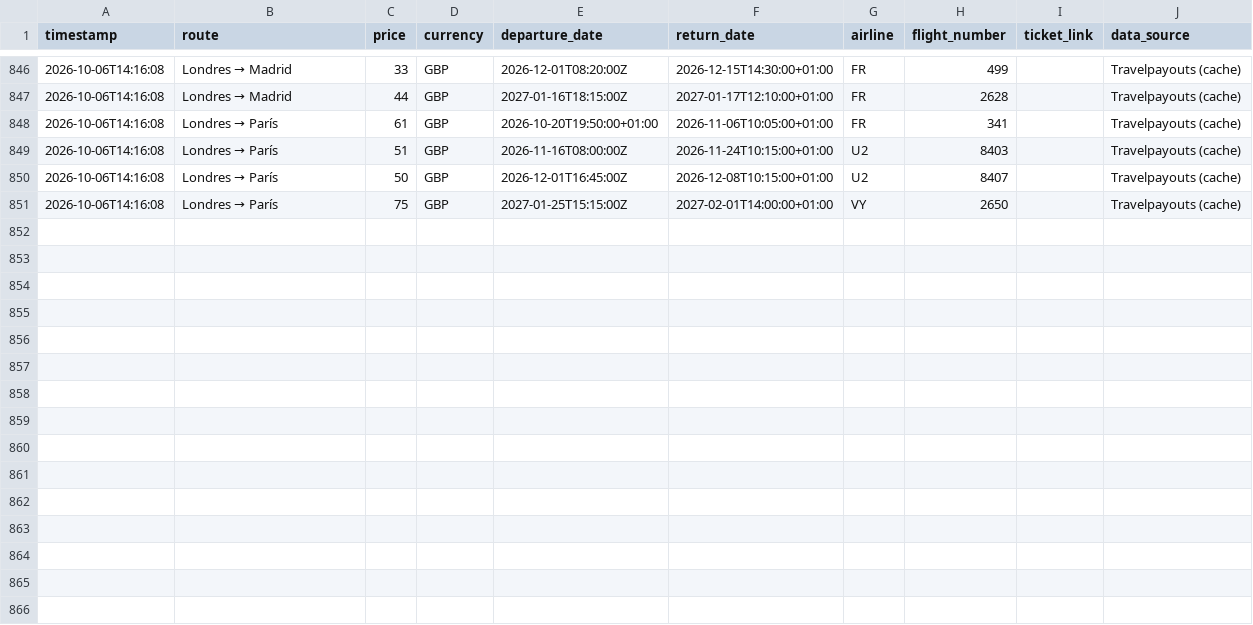
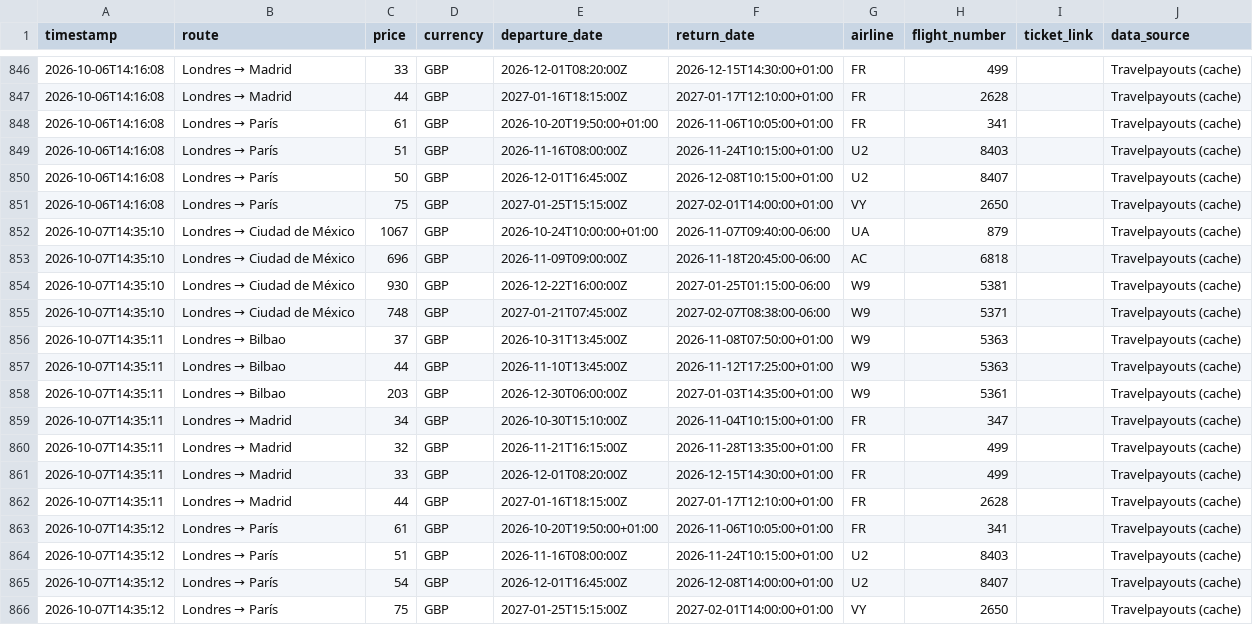
Before and after one commit to Silmerem/Code, a CSV file: flight-tracker/flight_price_history.csv, drawn as a sheet; only a part is shown, gaps mark what is left out; the diff names each change by its address in the sheet, - before the commit and + after, or states it on an @@ line.

```diff
--- a/flight-tracker/flight_price_history.csv
+++ b/flight-tracker/flight_price_history.csv
+row 852: 2026-10-07T14:35:10 | Londres → Ciudad de México | 1067 | GBP | 2026-10-24T10:00:00+01:00 | 2026-11-07T09:40:00-06:00 | UA | 879 |  | Travelpayouts (cache)
+row 853: 2026-10-07T14:35:10 | Londres → Ciudad de México | 696 | GBP | 2026-11-09T09:00:00Z | 2026-11-18T20:45:00-06:00 | AC | 6818 |  | Travelpayouts (cache)
+row 854: 2026-10-07T14:35:10 | Londres → Ciudad de México | 930 | GBP | 2026-12-22T16:00:00Z | 2027-01-25T01:15:00-06:00 | W9 | 5381 |  | Travelpayouts (cache)
+row 855: 2026-10-07T14:35:10 | Londres → Ciudad de México | 748 | GBP | 2027-01-21T07:45:00Z | 2027-02-07T08:38:00-06:00 | W9 | 5371 |  | Travelpayouts (cache)
+row 856: 2026-10-07T14:35:11 | Londres → Bilbao | 37 | GBP | 2026-10-31T13:45:00Z | 2026-11-08T07:50:00+01:00 | W9 | 5363 |  | Travelpayouts (cache)
+row 857: 2026-10-07T14:35:11 | Londres → Bilbao | 44 | GBP | 2026-11-10T13:45:00Z | 2026-11-12T17:25:00+01:00 | W9 | 5363 |  | Travelpayouts (cache)
+row 858: 2026-10-07T14:35:11 | Londres → Bilbao | 203 | GBP | 2026-12-30T06:00:00Z | 2027-01-03T14:35:00+01:00 | W9 | 5361 |  | Travelpayouts (cache)
+row 859: 2026-10-07T14:35:11 | Londres → Madrid | 34 | GBP | 2026-10-30T15:10:00Z | 2026-11-04T10:15:00+01:00 | FR | 347 |  | Travelpayouts (cache)
+row 860: 2026-10-07T14:35:11 | Londres → Madrid | 32 | GBP | 2026-11-21T16:15:00Z | 2026-11-28T13:35:00+01:00 | FR | 499 |  | Travelpayouts (cache)
+row 861: 2026-10-07T14:35:11 | Londres → Madrid | 33 | GBP | 2026-12-01T08:20:00Z | 2026-12-15T14:30:00+01:00 | FR | 499 |  | Travelpayouts (cache)
+row 862: 2026-10-07T14:35:11 | Londres → Madrid | 44 | GBP | 2027-01-16T18:15:00Z | 2027-01-17T12:10:00+01:00 | FR | 2628 |  | Travelpayouts (cache)
+row 863: 2026-10-07T14:35:12 | Londres → París | 61 | GBP | 2026-10-20T19:50:00+01:00 | 2026-11-06T10:05:00+01:00 | FR | 341 |  | Travelpayouts (cache)
+row 864: 2026-10-07T14:35:12 | Londres → París | 51 | GBP | 2026-11-16T08:00:00Z | 2026-11-24T10:15:00+01:00 | U2 | 8403 |  | Travelpayouts (cache)
+row 865: 2026-10-07T14:35:12 | Londres → París | 54 | GBP | 2026-12-01T16:45:00Z | 2026-12-08T14:00:00+01:00 | U2 | 8407 |  | Travelpayouts (cache)
+row 866: 2026-10-07T14:35:12 | Londres → París | 75 | GBP | 2027-01-25T15:15:00Z | 2027-02-01T14:00:00+01:00 | VY | 2650 |  | Travelpayouts (cache)
```
Also changed, not shown: tracker/flight_price_history.csv.
